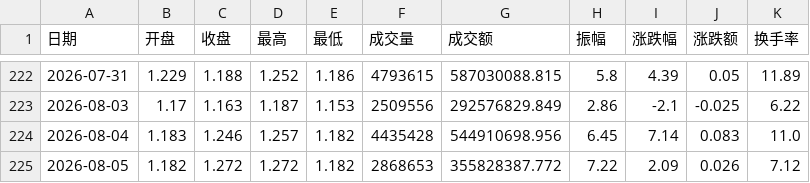
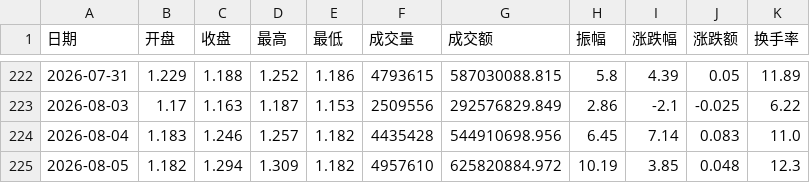
Before and after one commit to messteph/etf-dashboard, a CSV file: data/etf_159259.csv, drawn as a sheet; only a part is shown, gaps mark what is left out.

```diff
--- a/data/etf_159259.csv
+++ b/data/etf_159259.csv
@@ -224,2 +224,2 @@
 2026-08-04,1.183,1.246,1.257,1.182,4435428,544910698.956,6.45,7.14,0.083,11.0
-2026-08-05,1.182,1.272,1.272,1.182,2868653,355828387.772,7.22,2.09,0.026,7.12
+2026-08-05,1.182,1.294,1.309,1.182,4957610,625820884.972,10.19,3.85,0.048,12.3
```
Also changed, not shown: data/etf_510300.csv, 17 other files.
